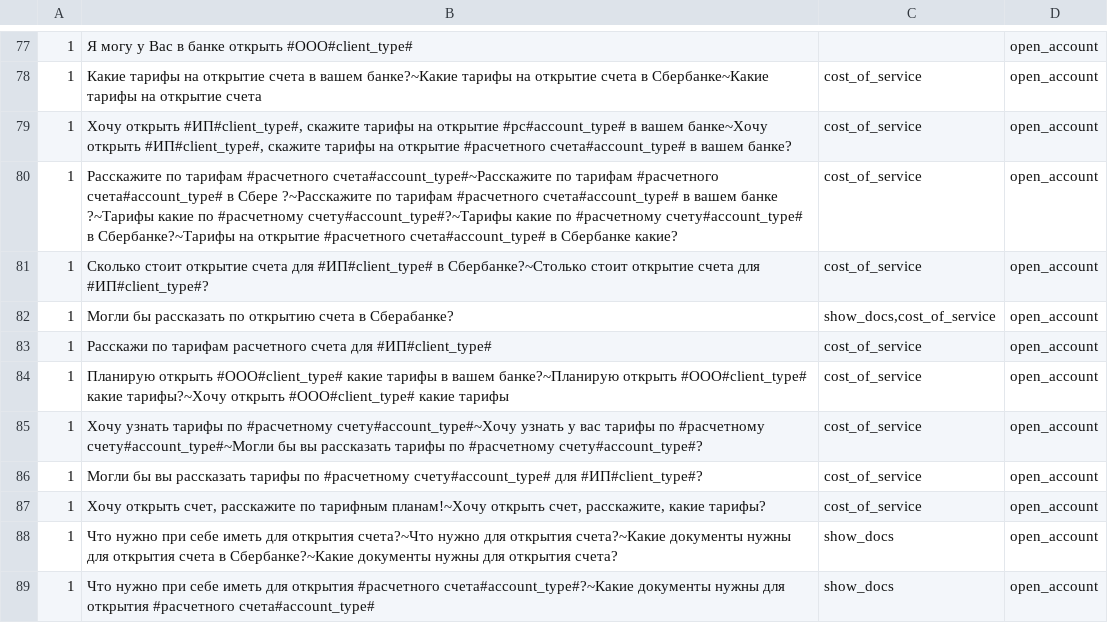
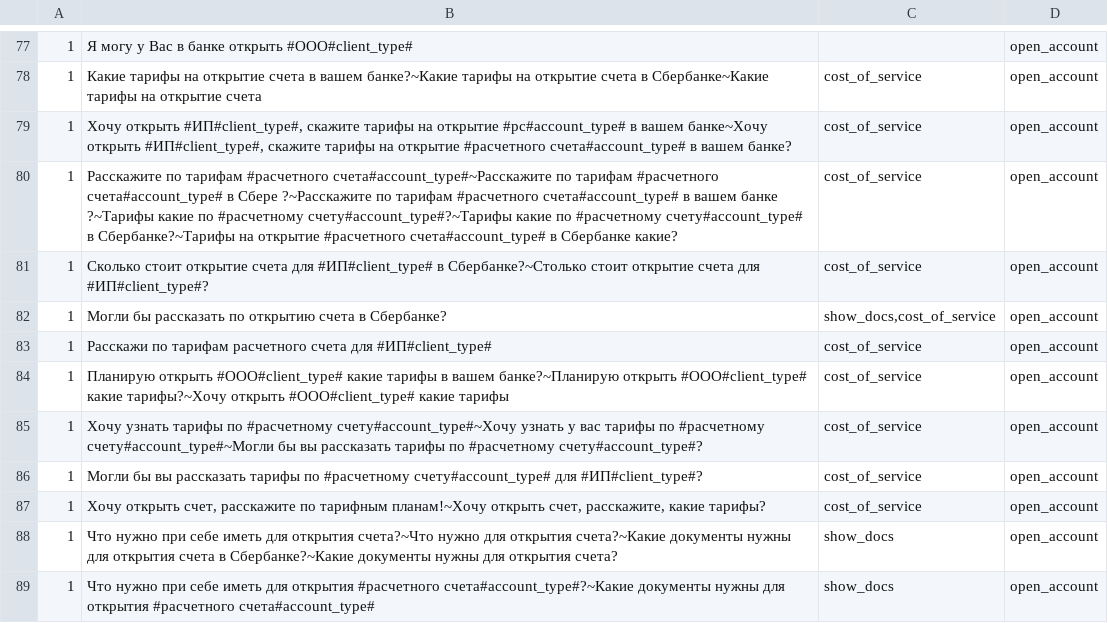
Before and after one commit to deeppavlov/sberdemo, a TSV file: generative_templates.tsv, drawn as a sheet; only a part is shown, gaps mark what is left out.

Commit message:
data: fix

```diff
--- a/generative_templates.tsv
+++ b/generative_templates.tsv
@@ -81,3 +81,3 @@
 1	Сколько стоит открытие счета для #ИП#client_type# в Сбербанке?~Столько стоит открытие счета для #ИП#client_type#?	cost_of_service	open_account
-1	Могли бы рассказать по открытию счета в Сберабанке?	show_docs,cost_of_service	open_account
+1	Могли бы рассказать по открытию счета в Сбербанке?	show_docs,cost_of_service	open_account
 1	Расскажи по тарифам расчетного счета для #ИП#client_type#	cost_of_service	open_account
```
